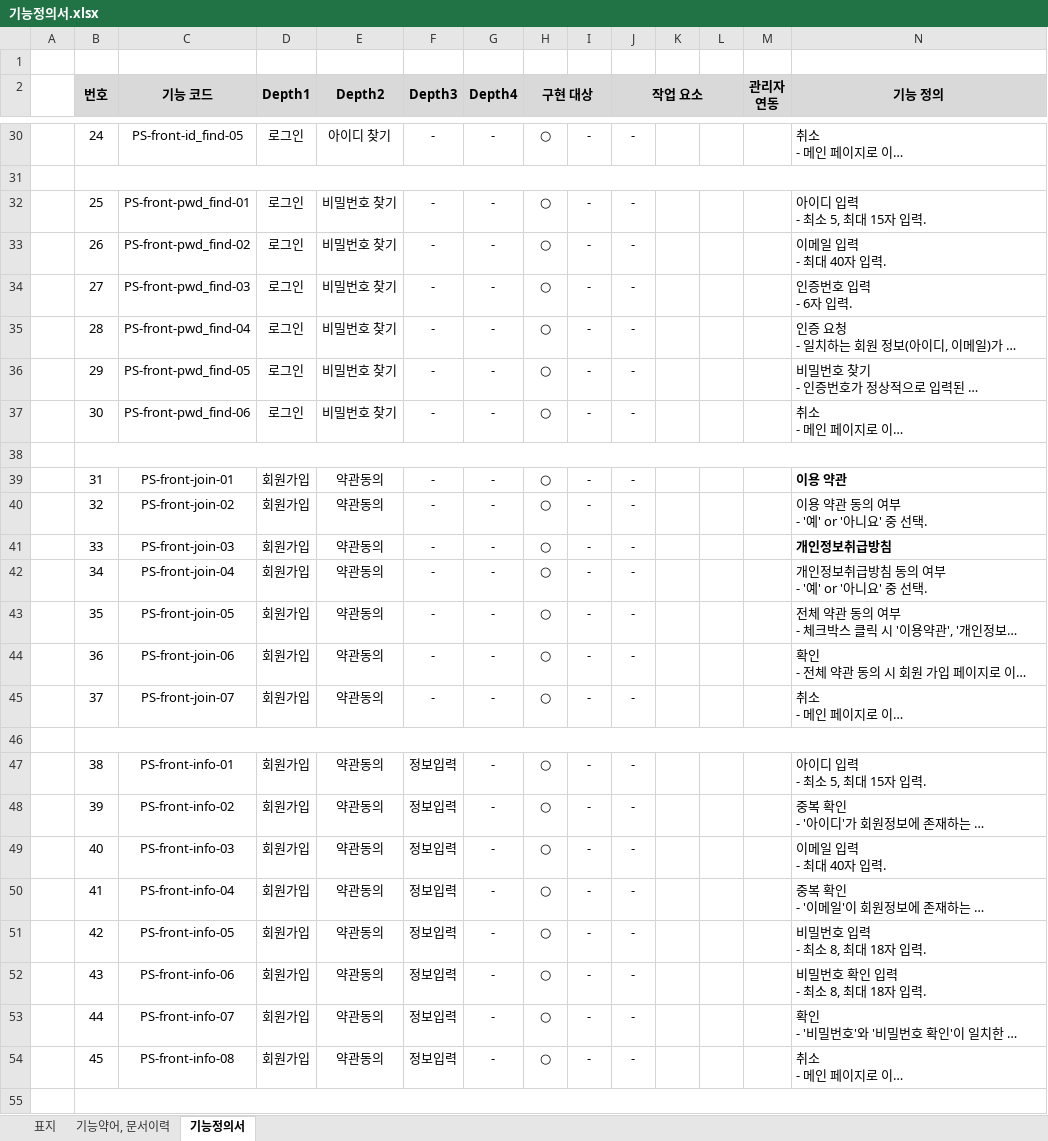
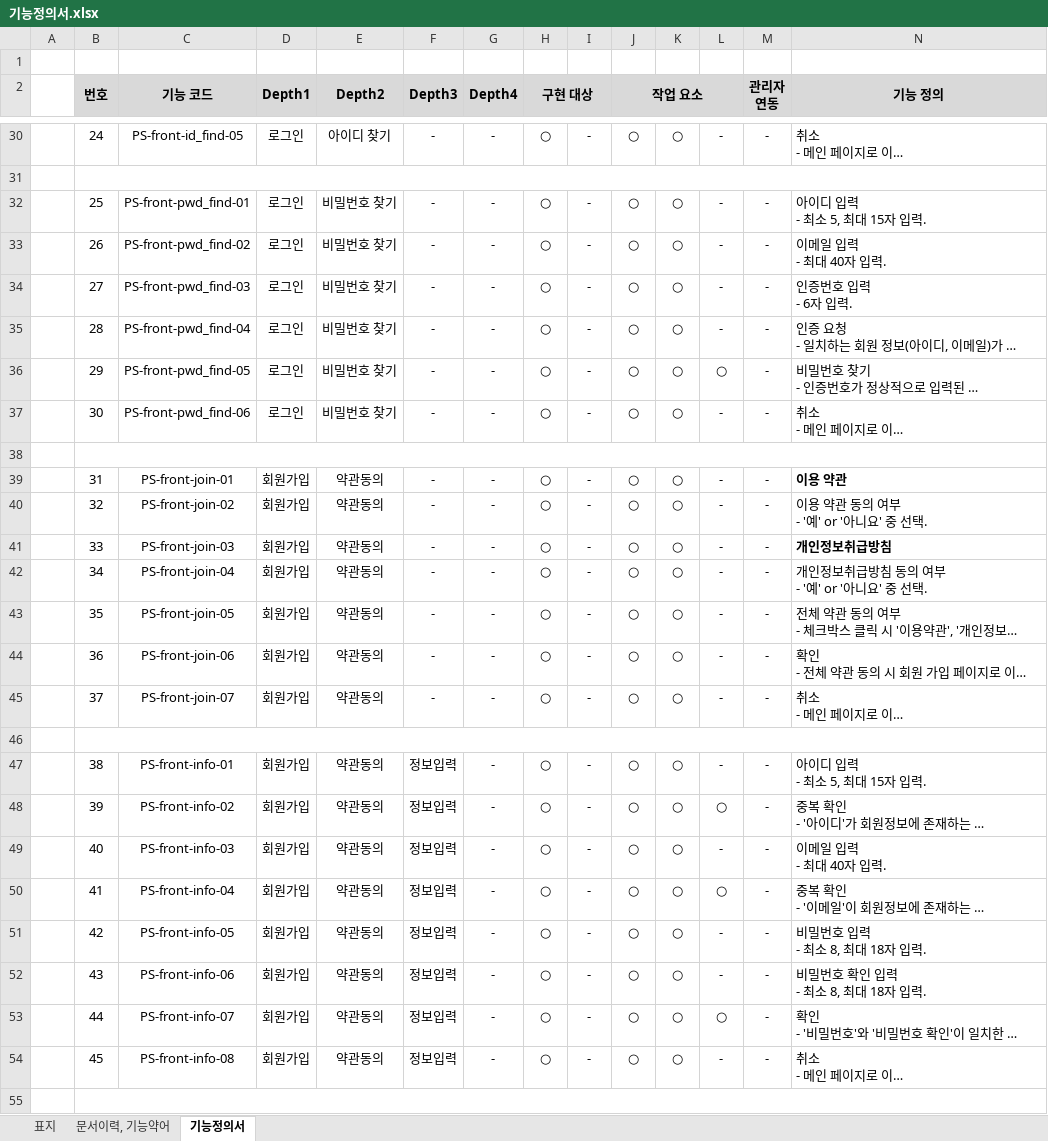
Before and after one commit to David-Ha-1217/Publisher_Portfolio, an Excel workbook: Documents/기능정의서.xlsx, sheet 기능정의서, drawn as a sheet; only a part is shown, gaps mark what is left out; long unchanged cells end in …; values as stored, in another font and other column widths than the file's, no borders; the diff covers the shown part only; the diff names each change by its address in the sheet, - before the commit and + after, or states it on an @@ line.

Commit message:
(2020-06-08) 기능정의서 수정 중.

```diff
--- a/Documents/기능정의서.xlsx (sheet 기능정의서)
+++ b/Documents/기능정의서.xlsx (sheet 기능정의서)
-sheet tab: 기능약어, 문서이력
+sheet tab: 문서이력, 기능약어
-J30 (작업 요소): -
+J30 (작업 요소): ○
-K30: (empty)
+K30: ○
-L30: (empty)
+L30: -
-M30 (관리자 연동): (empty)
+M30 (관리자 연동): -
-J32:J37 (작업 요소): -
+J32:J37 (작업 요소): ○
-K32:K37: (empty)
+K32:K37: ○
-L32:L35: (empty)
+L32:L35: -
-M32:M37 (관리자 연동): (empty)
+M32:M37 (관리자 연동): -
-L36: (empty)
+L36: ○
-L37: (empty)
+L37: -
-J39:J45 (작업 요소): -
+J39:J45 (작업 요소): ○
-K39:K45: (empty)
+K39:K45: ○
-L39:L45: (empty)
+L39:L45: -
-M39:M45 (관리자 연동): (empty)
+M39:M45 (관리자 연동): -
-J47:J54 (작업 요소): -
+J47:J54 (작업 요소): ○
-K47:K54: (empty)
+K47:K54: ○
-L47: (empty)
+L47: -
-M47:M54 (관리자 연동): (empty)
+M47:M54 (관리자 연동): -
-L48: (empty)
+L48: ○
-L49: (empty)
+L49: -
-L50: (empty)
+L50: ○
-L51:L52: (empty)
+L51:L52: -
-L53: (empty)
+L53: ○
-L54: (empty)
+L54: -
```
Also changed, not shown: 361 edited cells elsewhere in this sheet, sheet 문서이력, 기능약어.
